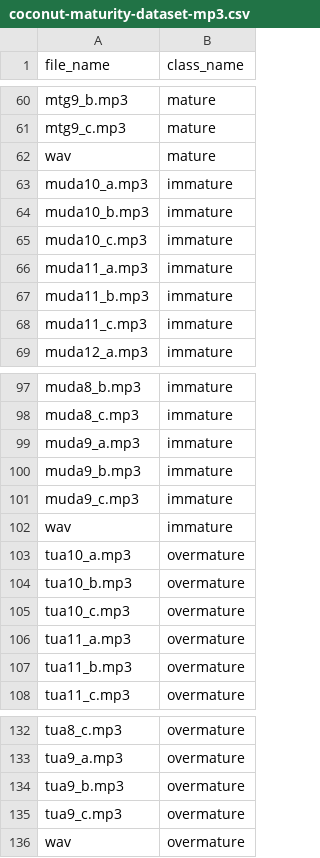
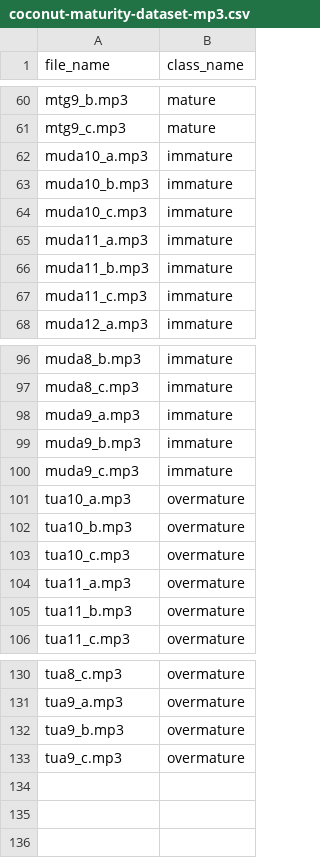
Before and after one commit to XisUndefined/coconut-maturity-classification, a CSV file: coconut-maturity-dataset-mp3.csv, drawn as a sheet; only a part is shown, gaps mark what is left out.

Commit message:
fixing csv data for mp3

```diff
--- a/coconut-maturity-dataset-mp3.csv
+++ b/coconut-maturity-dataset-mp3.csv
@@ -61,3 +61,2 @@ mtg9_b.mp3,mature
 mtg9_c.mp3,mature
-wav,mature
 muda10_a.mp3,immature
@@ -101,3 +100,2 @@ muda9_b.mp3,immature
 muda9_c.mp3,immature
-wav,immature
 tua10_a.mp3,overmature
@@ -135,2 +133 @@ tua9_b.mp3,overmature
 tua9_c.mp3,overmature
-wav,overmature
```
Also changed, not shown: 1 other file.
